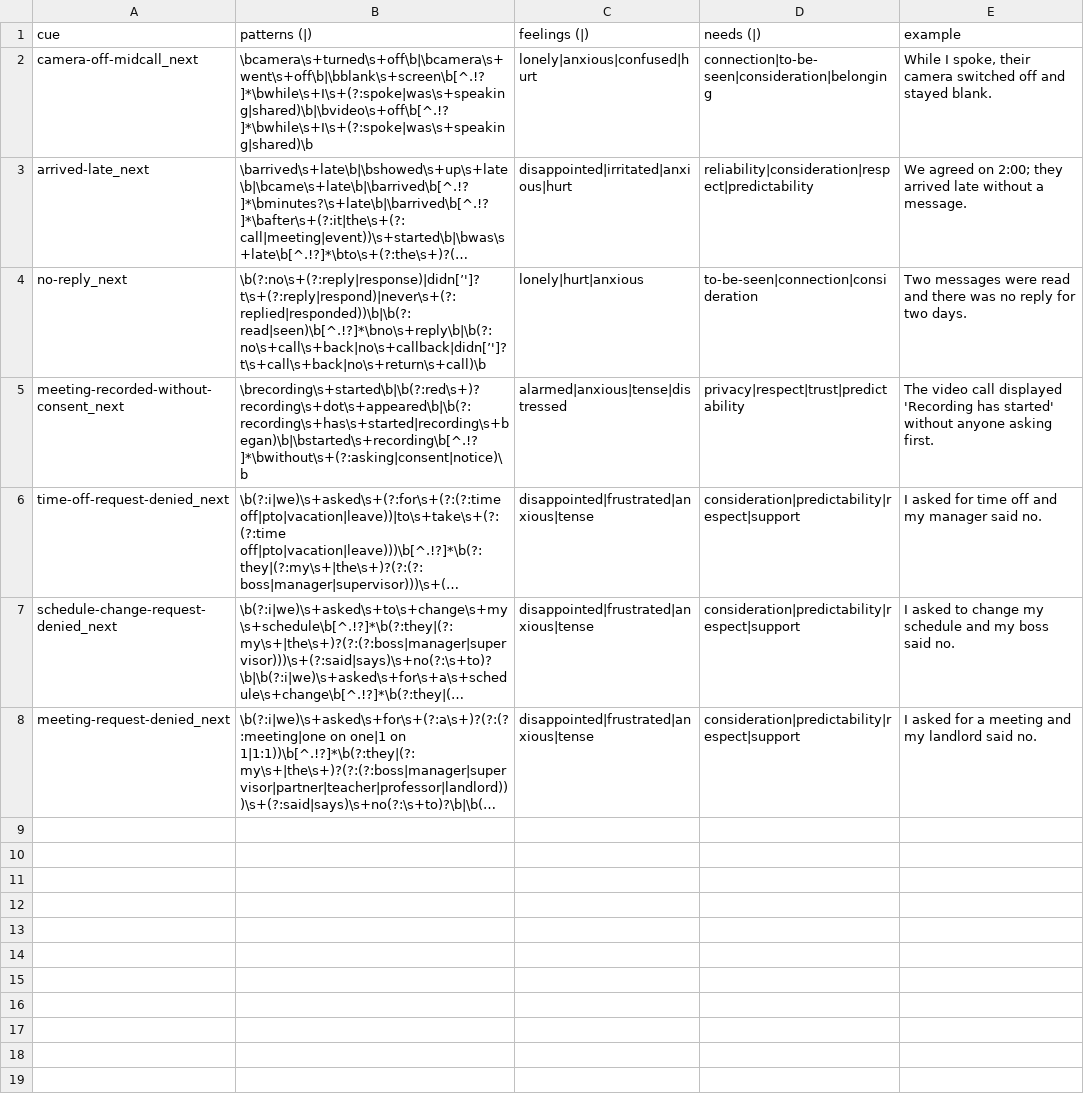
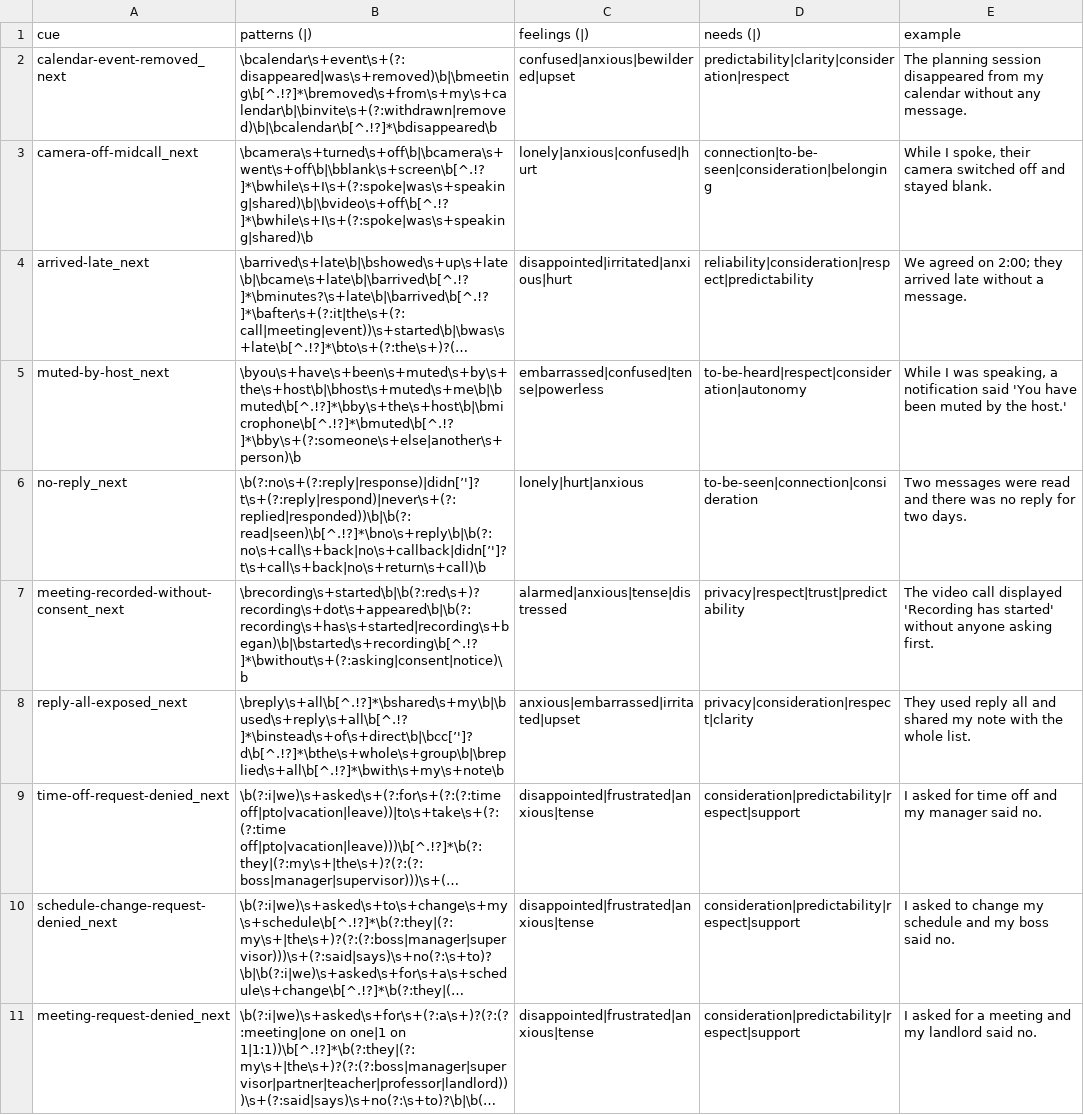
Before and after one commit to natanai/nvc-app, a CSV file: data/generated/observation_cues.generated.csv, drawn as a sheet; long unchanged cells end in …; the diff names each change by its address in the sheet, - before the commit and + after, or states it on an @@ line.

Commit message:
Add cues for muting and calendar visibility issues

```diff
--- a/data/generated/observation_cues.generated.csv
+++ b/data/generated/observation_cues.generated.csv
+row 2: calendar-event-removed_next | \bcalendar\s+event\s+(?:disappeared|was\s+removed)\b|\bmeeting\b[^.!?]*\bremoved\s+from\s+my\s+calendar\b|\binvite\s+(?:withdrawn|removed)\b|\bcalendar\b[^.!?]*\bdisappeared\b | confused|anxious|bewildered|upset | predictability|clarity|consideration|respect | The planning session disappeared from my calendar without any message.
+row 5: muted-by-host_next | \byou\s+have\s+been\s+muted\s+by\s+the\s+host\b|\bhost\s+muted\s+me\b|\bmuted\b[^.!?]*\bby\s+the\s+host\b|\bmicrophone\b[^.!?]*\bmuted\b[^.!?]*\bby\s+(?:someone\s+else|another\s+person)\b | embarrassed|confused|tense|powerless | to-be-heard|respect|consideration|autonomy | While I was speaking, a notification said 'You have been muted by the host.'
+row 8: reply-all-exposed_next | \breply\s+all\b[^.!?]*\bshared\s+my\b|\bused\s+reply\s+all\b[^.!?]*\binstead\s+of\s+direct\b|\bcc[’']?d\b[^.!?]*\bthe\s+whole\s+group\b|\breplied\s+all\b[^.!?]*\bwith\s+my\s+note\b | anxious|embarrassed|irritated|upset | privacy|consideration|respect|clarity | They used reply all and shared my note with the whole list.
```
Also changed, not shown: scripts/live/out/editor-detail.csv, 6 other files.
